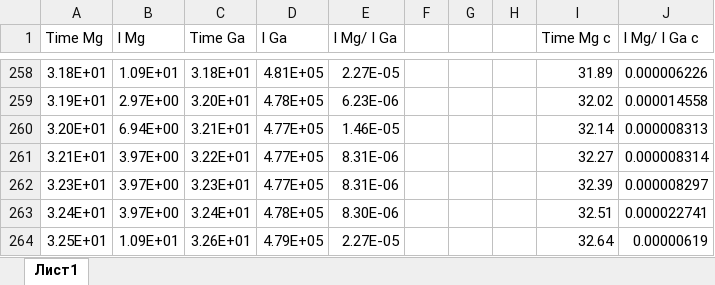
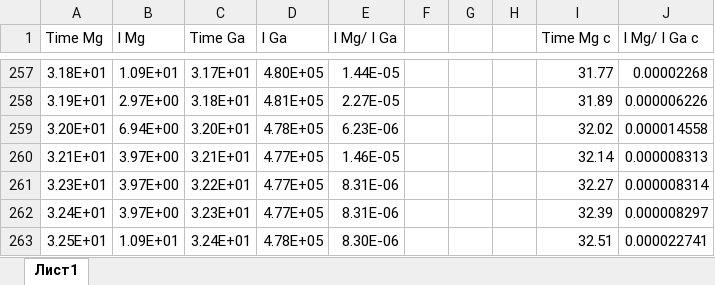
Before and after one commit to koromsergei/Python_tasks_algorithm, an Excel workbook: ITMO/homeworks/sims/attemt2/short data mg 2.xlsx, sheet Лист1, drawn as a sheet; only a part is shown, gaps mark what is left out; values as stored, in another font and other column widths than the file's, no borders; addresses are those after the commit; the diff covers the shown part only; the diff names each change by its address in the sheet, - before the commit and + after, or states it on an @@ line.

```diff
--- a/ITMO/homeworks/sims/attemt2/short data mg 2.xlsx (sheet Лист1)
+++ b/ITMO/homeworks/sims/attemt2/short data mg 2.xlsx (sheet Лист1)
-C257 (Time Ga): 3.18E+01
+C257 (Time Ga): 3.17E+01
-D257 (I Ga): 4.81E+05
+D257 (I Ga): 4.80E+05
-E257 (I Mg/ I Ga): 2.27E-05
+E257 (I Mg/ I Ga): 1.44E-05
-I257 (Time Mg c): 31.89
+I257 (Time Mg c): 31.77
-J257 (I Mg/ I Ga c): 0.000006226
+J257 (I Mg/ I Ga c): 0.00002268
-C258 (Time Ga): 3.20E+01
+C258 (Time Ga): 3.18E+01
-D258 (I Ga): 4.78E+05
+D258 (I Ga): 4.81E+05
-E258 (I Mg/ I Ga): 6.23E-06
+E258 (I Mg/ I Ga): 2.27E-05
-I258 (Time Mg c): 32.02
+I258 (Time Mg c): 31.89
-J258 (I Mg/ I Ga c): 0.000014558
+J258 (I Mg/ I Ga c): 0.000006226
-C259 (Time Ga): 3.21E+01
+C259 (Time Ga): 3.20E+01
-D259 (I Ga): 4.77E+05
+D259 (I Ga): 4.78E+05
-E259 (I Mg/ I Ga): 1.46E-05
+E259 (I Mg/ I Ga): 6.23E-06
-I259 (Time Mg c): 32.14
+I259 (Time Mg c): 32.02
-J259 (I Mg/ I Ga c): 0.000008313
+J259 (I Mg/ I Ga c): 0.000014558
-C260 (Time Ga): 3.22E+01
+C260 (Time Ga): 3.21E+01
-E260 (I Mg/ I Ga): 8.31E-06
+E260 (I Mg/ I Ga): 1.46E-05
-I260 (Time Mg c): 32.27
+I260 (Time Mg c): 32.14
-J260 (I Mg/ I Ga c): 0.000008314
+J260 (I Mg/ I Ga c): 0.000008313
-C261 (Time Ga): 3.23E+01
+C261 (Time Ga): 3.22E+01
-I261 (Time Mg c): 32.39
+I261 (Time Mg c): 32.27
-J261 (I Mg/ I Ga c): 0.000008297
+J261 (I Mg/ I Ga c): 0.000008314
-C262 (Time Ga): 3.24E+01
+C262 (Time Ga): 3.23E+01
-D262 (I Ga): 4.78E+05
+D262 (I Ga): 4.77E+05
-E262 (I Mg/ I Ga): 8.30E-06
+E262 (I Mg/ I Ga): 8.31E-06
-I262 (Time Mg c): 32.51
+I262 (Time Mg c): 32.39
-J262 (I Mg/ I Ga c): 0.000022741
+J262 (I Mg/ I Ga c): 0.000008297
-C263 (Time Ga): 3.26E+01
+C263 (Time Ga): 3.24E+01
-D263 (I Ga): 4.79E+05
+D263 (I Ga): 4.78E+05
-E263 (I Mg/ I Ga): 2.27E-05
+E263 (I Mg/ I Ga): 8.30E-06
-I263 (Time Mg c): 32.64
+I263 (Time Mg c): 32.51
-J263 (I Mg/ I Ga c): 0.00000619
+J263 (I Mg/ I Ga c): 0.000022741
```
Also changed, not shown: 4 added rows, 4 removed rows, 190 edited cells and cell formats elsewhere in this sheet, formulas that keep their value, ITMO/homeworks/sims/attemt2/short data 2.xlsx, ITMO/homeworks/sims/attemt2/short data mg 3.xlsx, 5 other files.
